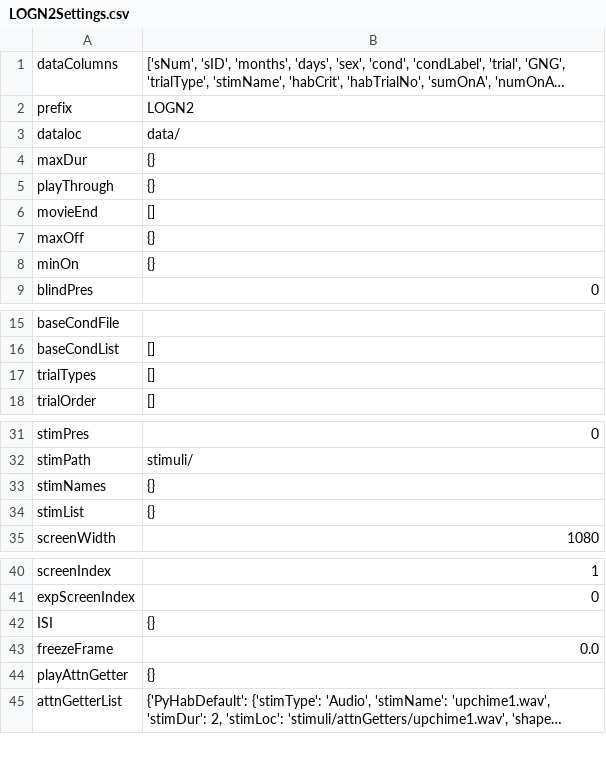
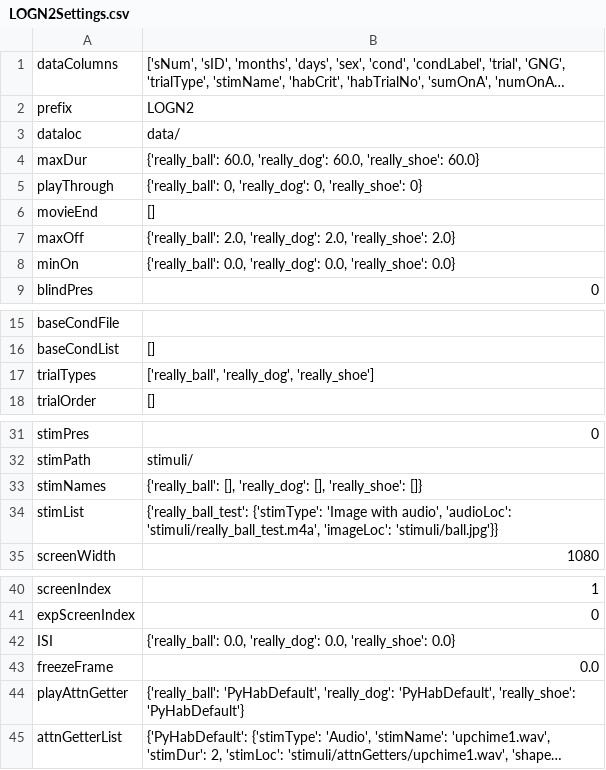
Before and after one commit to jasbi/negation_comprehension, a CSV file: LOGN2/LOGN2Settings.csv, drawn as a sheet; only a part is shown, gaps mark what is left out; long unchanged cells end in …; the diff names each change by its address in the sheet, - before the commit and + after, or states it on an @@ line.

```diff
--- a/LOGN2/LOGN2Settings.csv
+++ b/LOGN2/LOGN2Settings.csv
-B4: {}
+B4: {'really_ball': 60.0, 'really_dog': 60.0, 'really_shoe': 60.0}
-B5: {}
+B5: {'really_ball': 0, 'really_dog': 0, 'really_shoe': 0}
-B7: {}
+B7: {'really_ball': 2.0, 'really_dog': 2.0, 'really_shoe': 2.0}
-B8: {}
+B8: {'really_ball': 0.0, 'really_dog': 0.0, 'really_shoe': 0.0}
-B17: []
+B17: ['really_ball', 'really_dog', 'really_shoe']
-B33: {}
+B33: {'really_ball': [], 'really_dog': [], 'really_shoe': []}
-B34: {}
+B34: {'really_ball_test': {'stimType': 'Image with audio', 'audioLoc': 'stimuli/really_ball_test.m4a', 'imageLoc': 'stimuli/ball.jpg'}}
-B42: {}
+B42: {'really_ball': 0.0, 'really_dog': 0.0, 'really_shoe': 0.0}
-B44: {}
+B44: {'really_ball': 'PyHabDefault', 'really_dog': 'PyHabDefault', 'really_shoe': 'PyHabDefault'}
```
Also changed, not shown: 1 other file.
